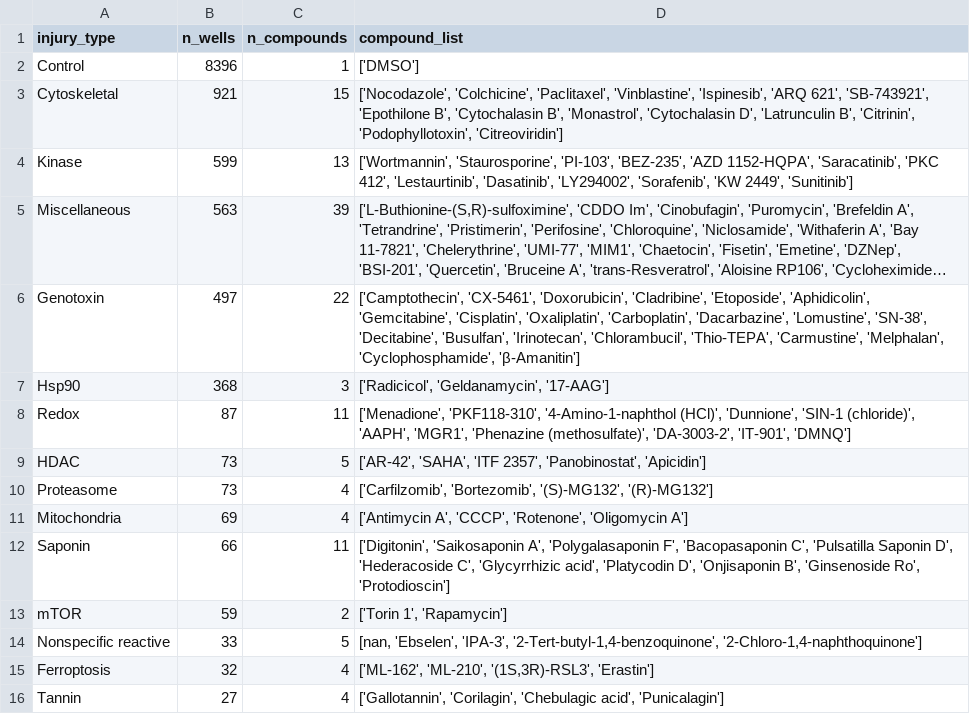
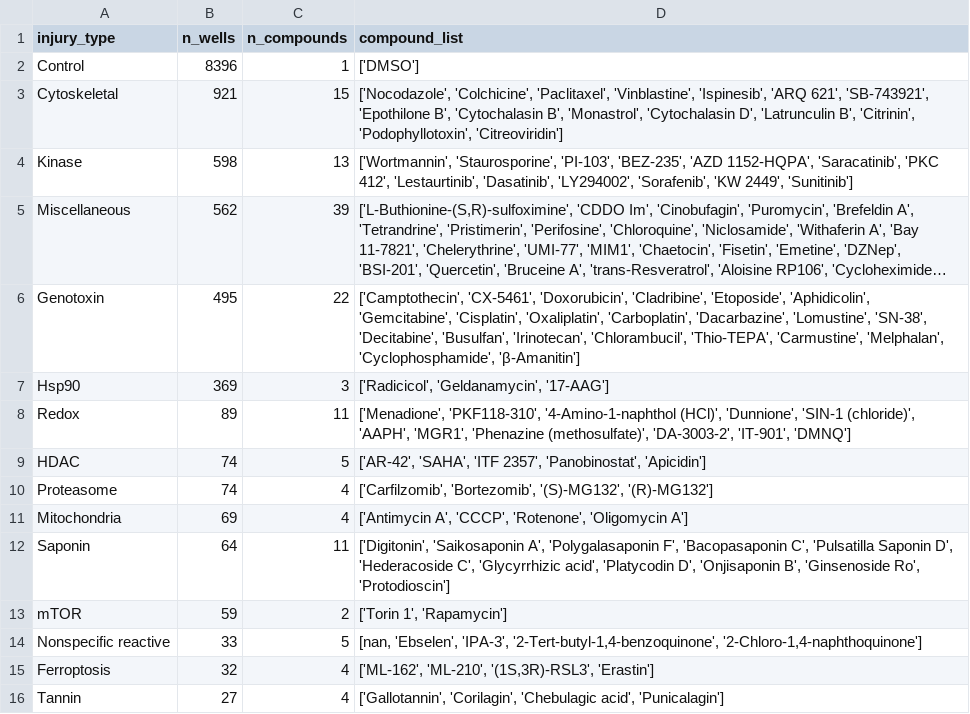
Before and after one commit to WayScience/Cytotoxic-Nuisance-Metadata-Analysis, a CSV file: results/1.data_splits/injury_well_counts_table.csv, drawn as a sheet; long unchanged cells end in …; the diff names each change by its address in the sheet, - before the commit and + after, or states it on an @@ line.

Commit message:
updated data split notebook

```diff
--- a/results/1.data_splits/injury_well_counts_table.csv
+++ b/results/1.data_splits/injury_well_counts_table.csv
-B4 (n_wells): 599
+B4 (n_wells): 598
-B5 (n_wells): 563
+B5 (n_wells): 562
-B6 (n_wells): 497
+B6 (n_wells): 495
-B7 (n_wells): 368
+B7 (n_wells): 369
-B8 (n_wells): 87
+B8 (n_wells): 89
-B9:B10 (n_wells): 73
+B9:B10 (n_wells): 74
-B12 (n_wells): 66
+B12 (n_wells): 64
```
Also changed, not shown: 16 other files.
